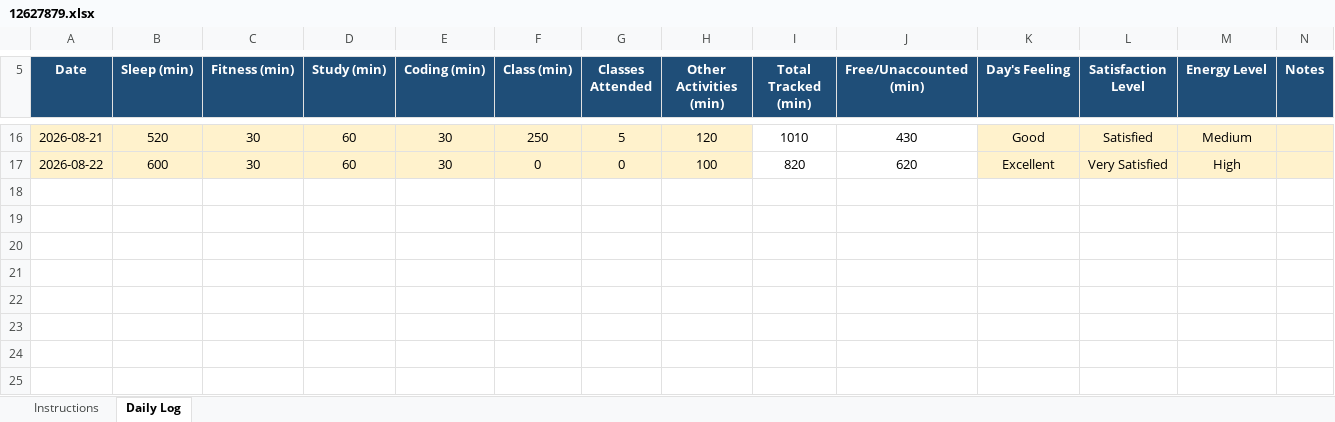
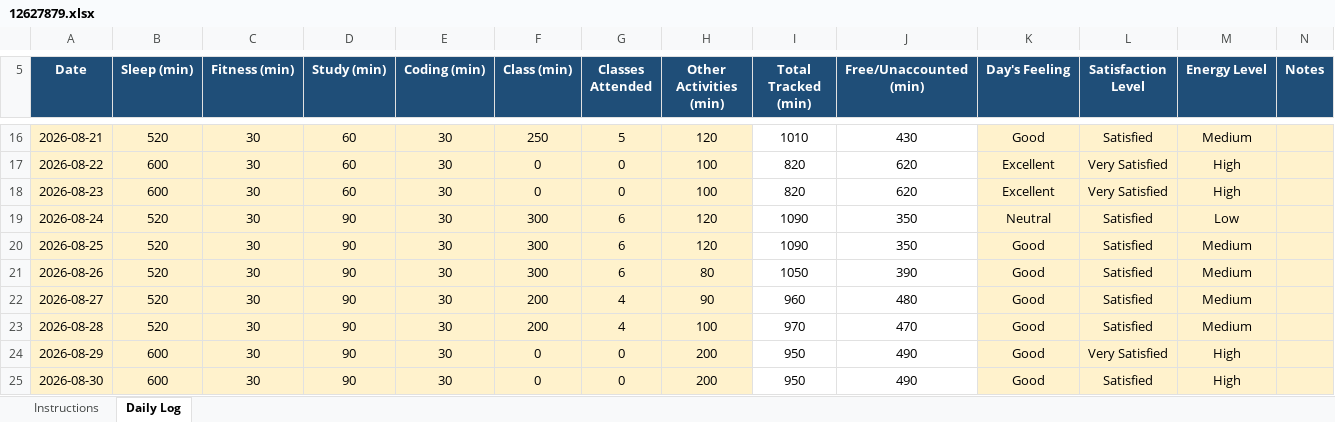
Before and after one commit to prajotinayak-spec/cap776, an Excel workbook: 12627879.xlsx, sheet Daily Log, drawn as a sheet; only a part is shown, gaps mark what is left out; values as stored, in another font and other column widths than the file's, no borders; conditional formats not drawn; the diff names each change by its address in the sheet, - before the commit and + after, or states it on an @@ line.

Commit message:
30-aug2026

```diff
--- a/12627879.xlsx (sheet Daily Log)
+++ b/12627879.xlsx (sheet Daily Log)
+row 18: 2026-08-23 | 600 | 30 | 60 | 30 | 0 | 0 | 100 | 820 | 620 | Excellent | Very Satisfied | High
+row 19: 2026-08-24 | 520 | 30 | 90 | 30 | 300 | 6 | 120 | 1090 | 350 | Neutral | Satisfied | Low
+row 20: 2026-08-25 | 520 | 30 | 90 | 30 | 300 | 6 | 120 | 1090 | 350 | Good | Satisfied | Medium
+row 21: 2026-08-26 | 520 | 30 | 90 | 30 | 300 | 6 | 80 | 1050 | 390 | Good | Satisfied | Medium
+row 22: 2026-08-27 | 520 | 30 | 90 | 30 | 200 | 4 | 90 | 960 | 480 | Good | Satisfied | Medium
+row 23: 2026-08-28 | 520 | 30 | 90 | 30 | 200 | 4 | 100 | 970 | 470 | Good | Satisfied | Medium
+row 24: 2026-08-29 | 600 | 30 | 90 | 30 | 0 | 0 | 200 | 950 | 490 | Good | Very Satisfied | High
+row 25: 2026-08-30 | 600 | 30 | 90 | 30 | 0 | 0 | 200 | 950 | 490 | Good | Satisfied | High
```
